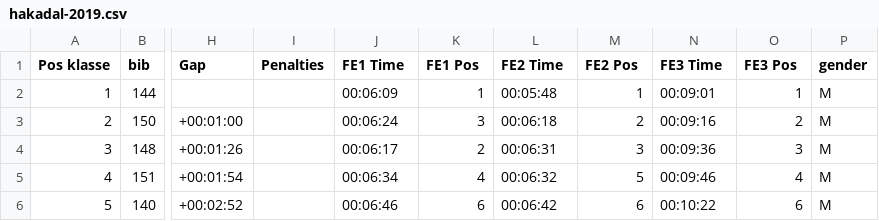
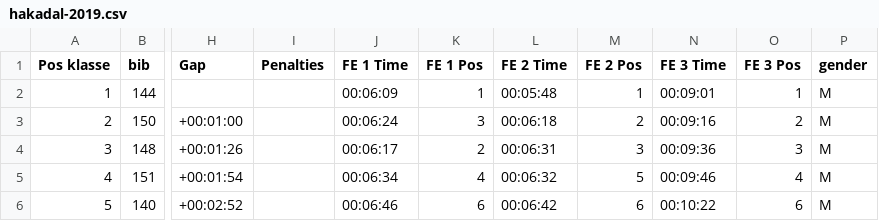
Before and after one commit to knuthaug/enduro-stats, a CSV file: results/2019/hakadal/hakadal-2019.csv, drawn as a sheet; only a part is shown, gaps mark what is left out; the diff names each change by its address in the sheet, - before the commit and + after, or states it on an @@ line.

```diff
--- a/results/2019/hakadal/hakadal-2019.csv
+++ b/results/2019/hakadal/hakadal-2019.csv
-J1: FE1 Time
+J1: FE 1 Time
-K1: FE1 Pos
+K1: FE 1 Pos
-L1: FE2 Time
+L1: FE 2 Time
-M1: FE2 Pos
+M1: FE 2 Pos
-N1: FE3 Time
+N1: FE 3 Time
-O1: FE3 Pos
+O1: FE 3 Pos
```
